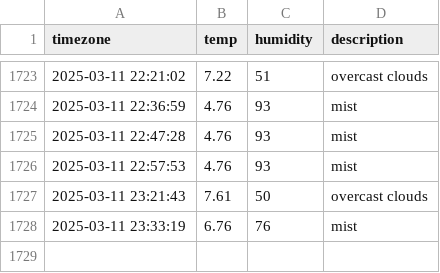
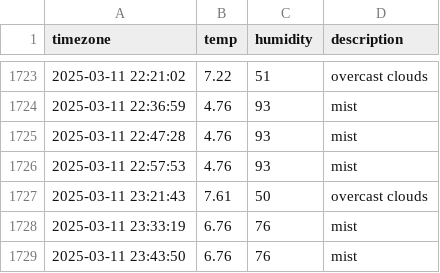
Before and after one commit to Ever-glow/seoul_weather, a CSV file: seoul_weather.csv, drawn as a sheet; only a part is shown, gaps mark what is left out.

```diff
--- a/seoul_weather.csv
+++ b/seoul_weather.csv
@@ -1728 +1728,2 @@ timezone,temp,humidity,description
 2025-03-11 23:33:19,6.76,76,mist
+2025-03-11 23:43:50,6.76,76,mist
```
